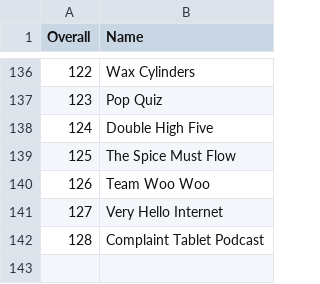
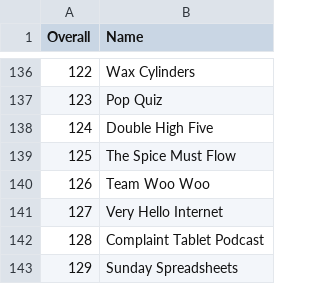
Before and after one commit to dbradley771/hi, a CSV file: list.csv, drawn as a sheet; only a part is shown, gaps mark what is left out; the diff names each change by its address in the sheet, - before the commit and + after, or states it on an @@ line.

Commit message:
Update list.csv

```diff
--- a/list.csv
+++ b/list.csv
+row 143: 129 | Sunday Spreadsheets
```
